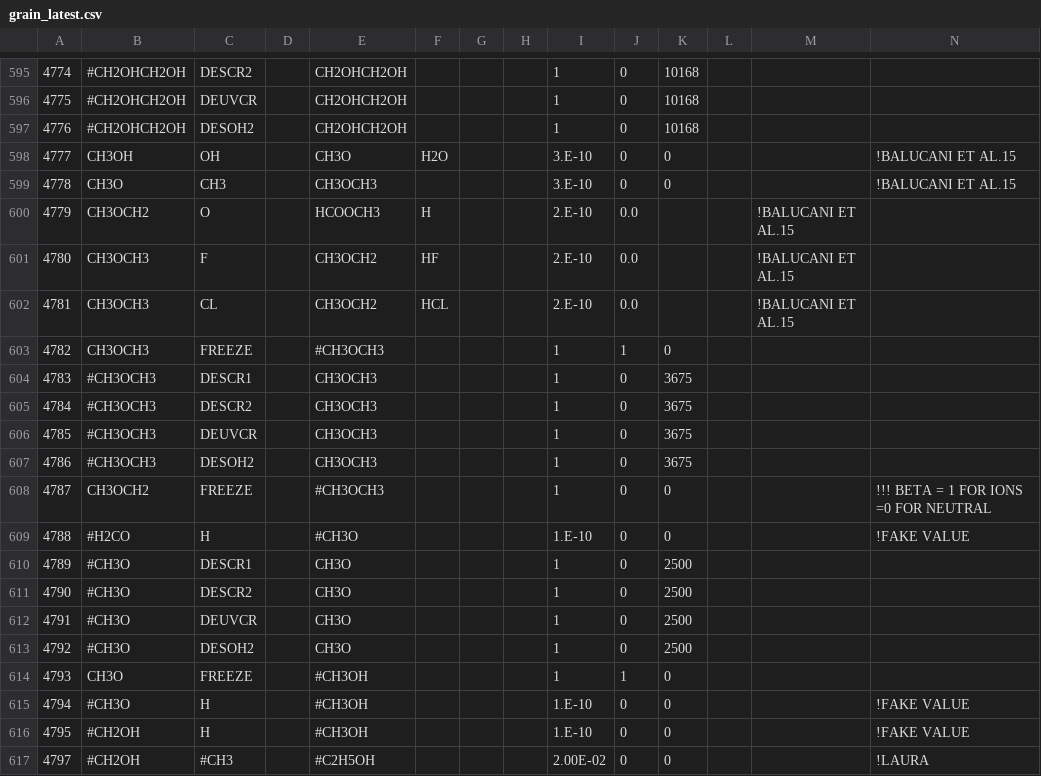
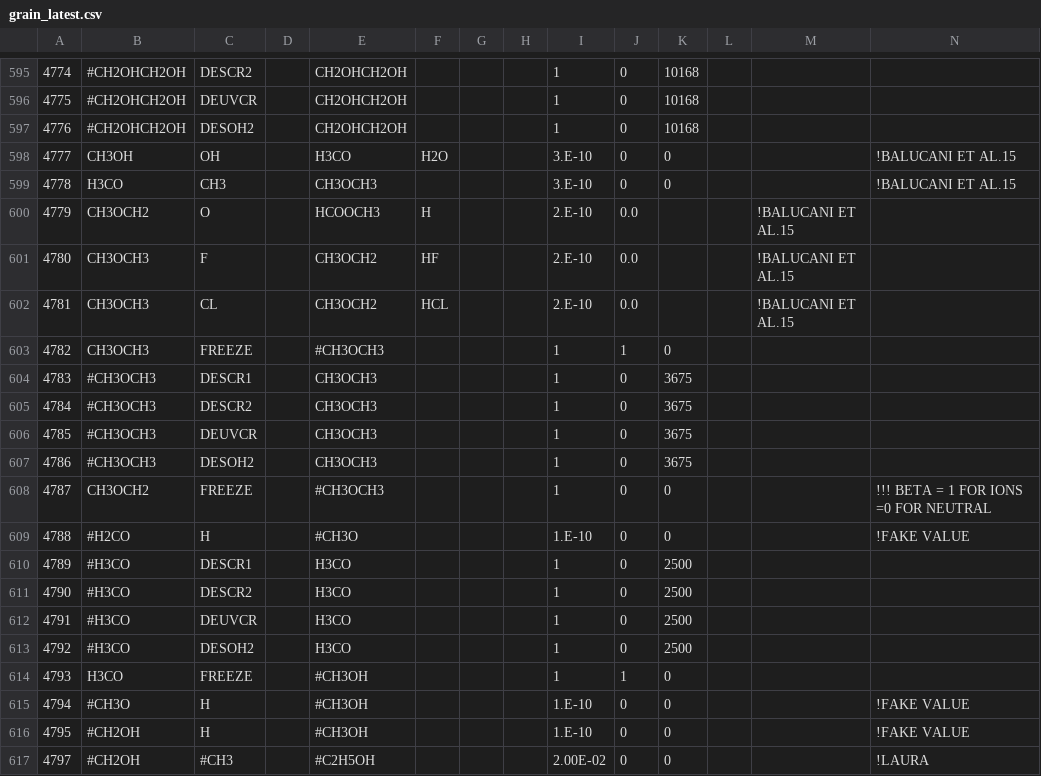
Before and after one commit to uclchem/UCLCHEM, a CSV file: Makerates/inputFiles/grain_latest.csv, drawn as a sheet; only a part is shown, gaps mark what is left out.

```diff
--- a/Makerates/inputFiles/grain_latest.csv
+++ b/Makerates/inputFiles/grain_latest.csv
@@ -597,4 +597,4 @@
 4776,#CH2OHCH2OH,DESOH2,,CH2OHCH2OH,,,,1,0,10168,,,
-4777,CH3OH,OH,,CH3O,H2O,,,3.E-10,0,0,,,       !BALUCANI ET AL.15
-4778,CH3O,CH3,,CH3OCH3,,,,3.E-10,0,0,,,       !BALUCANI ET AL.15
+4777,CH3OH,OH,,H3CO,H2O,,,3.E-10,0,0,,,       !BALUCANI ET AL.15
+4778,H3CO,CH3,,CH3OCH3,,,,3.E-10,0,0,,,       !BALUCANI ET AL.15
 4779,CH3OCH2,O,,HCOOCH3,H,,,2.E-10,0.0,,,     !BALUCANI ET AL.15
@@ -609,7 +609,7 @@
 4788,#H2CO,H,,#CH3O,,,,1.E-10,0,0,,, !FAKE VALUE
-4789,#CH3O,DESCR1,,CH3O,,,,1,0,2500,,,
-4790,#CH3O,DESCR2,,CH3O,,,,1,0,2500,,,
-4791,#CH3O,DEUVCR,,CH3O,,,,1,0,2500,,,
-4792,#CH3O,DESOH2,,CH3O,,,,1,0,2500,,,
-4793,CH3O,FREEZE,,#CH3OH,,,,1,1,0,,,
+4789,#H3CO,DESCR1,,H3CO,,,,1,0,2500,,,
+4790,#H3CO,DESCR2,,H3CO,,,,1,0,2500,,,
+4791,#H3CO,DEUVCR,,H3CO,,,,1,0,2500,,,
+4792,#H3CO,DESOH2,,H3CO,,,,1,0,2500,,,
+4793,H3CO,FREEZE,,#CH3OH,,,,1,1,0,,,
 4794,#CH3O,H,,#CH3OH,,,,1.E-10,0,0,,, !FAKE VALUE
```
Also changed, not shown: Makerates/inputFiles/species_latest.csv.
